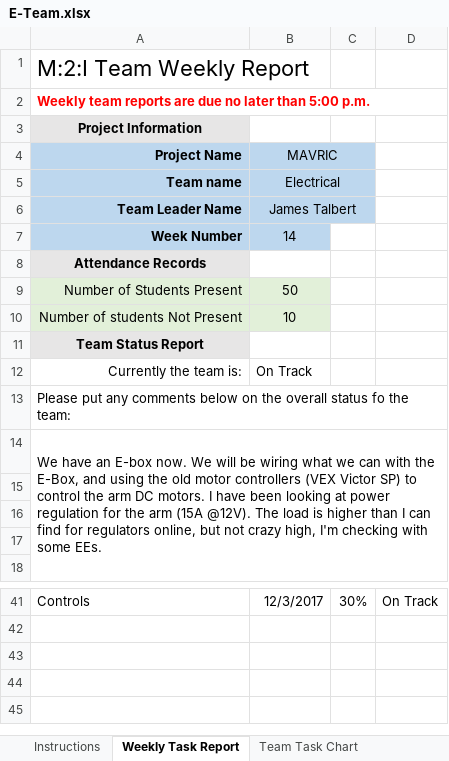
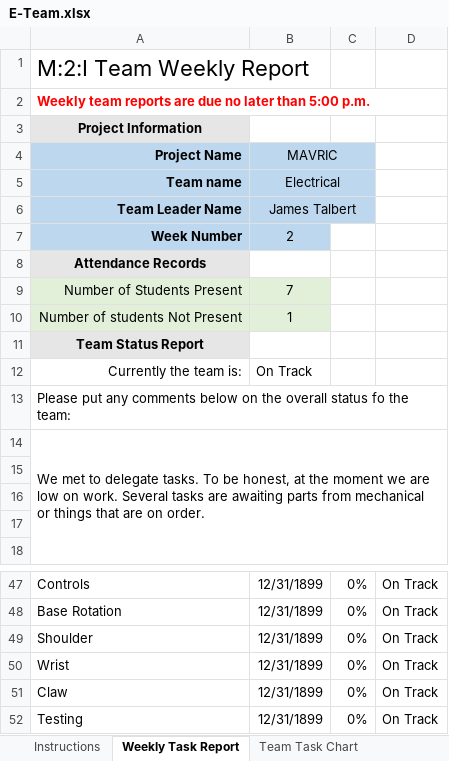
Before and after one commit to m2i/MAVRIC-General, an Excel workbook: Weekly Reports/E-Team.xlsx, sheet Weekly Task Report, drawn as a sheet; only a part is shown, gaps mark what is left out; values as stored, in another font and other column widths than the file's, no borders; conditional formats not drawn; addresses are those after the commit; the diff covers the shown part only; the diff names each change by its address in the sheet, - before the commit and + after, or states it on an @@ line.

```diff
--- a/Weekly Reports/E-Team.xlsx (sheet Weekly Task Report)
+++ b/Weekly Reports/E-Team.xlsx (sheet Weekly Task Report)
-B7: 14
+B7: 2
-B9: 50
+B9: 7
-B10: 10
+B10: 1
-A14: We have an E-box now. We will be wiring what we can with the E-Box, and using the old motor controllers (VEX Victor SP) to control the arm DC motors. I have been looking at power regulation for the arm (15A @12V). The load is higher than I can find for regulators online, but not crazy high, I'm checking with some EEs.
+A14: We met to delegate tasks. To be honest, at the moment we are low on work. Several tasks are awaiting parts from mechanical or things that are on order.
-B47: 12/3/2017
+B47: 12/31/1899
-C47: 30%
+C47: 0%
+row 48: Base Rotation | 12/31/1899 | 0% | On Track
+row 49: Shoulder | 12/31/1899 | 0% | On Track
+row 50: Wrist | 12/31/1899 | 0% | On Track
+row 51: Claw | 12/31/1899 | 0% | On Track
+row 52: Testing | 12/31/1899 | 0% | On Track
```
Also changed, not shown: 20 added rows, 14 removed rows and 6 edited cells elsewhere in this sheet, sheet Team Task Chart, sheet Instructions, other sheet tabs, formulas that keep their value.
